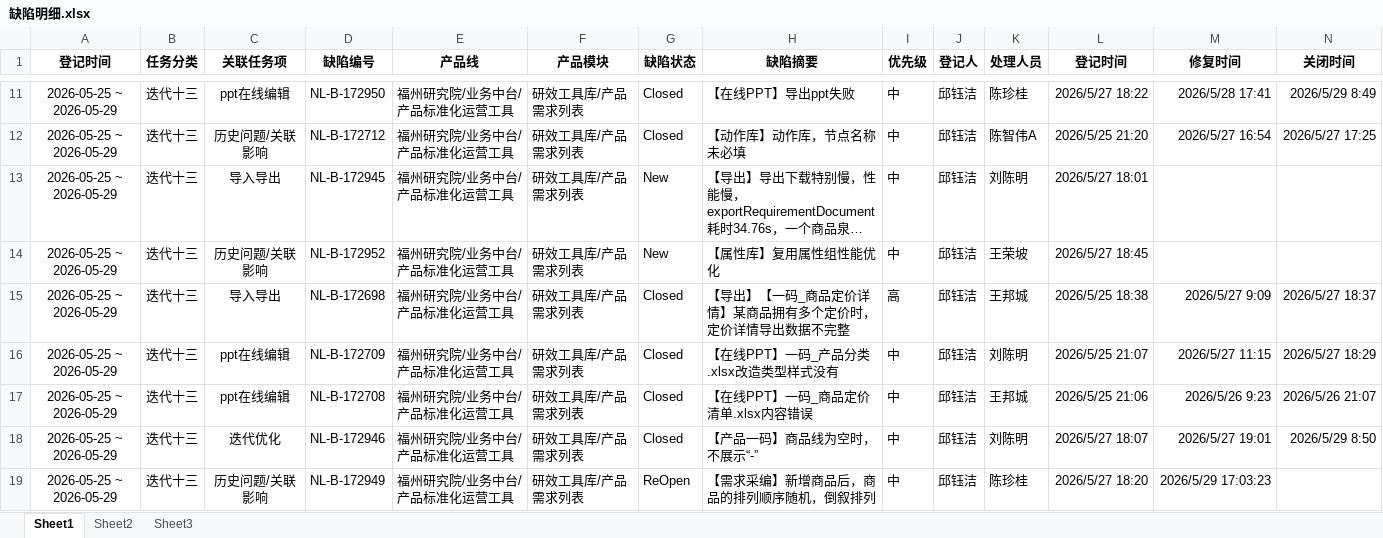
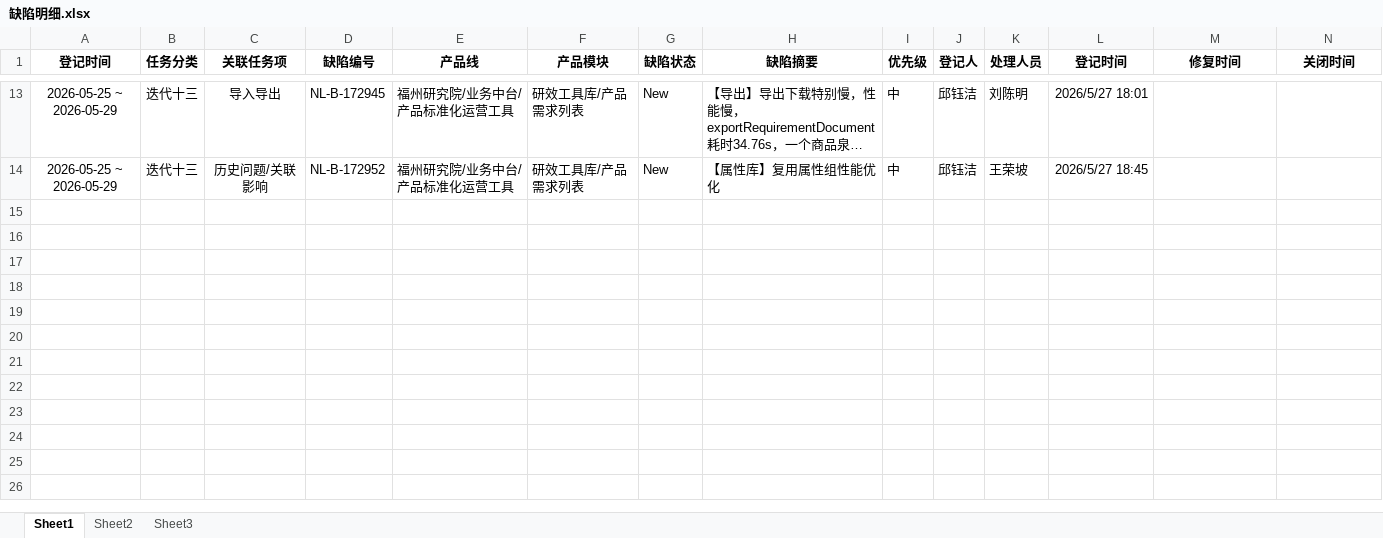
Before and after one commit to pionkucc/PSOTWeeklyReport, an Excel workbook: 缺陷明细.xlsx, sheet Sheet1, drawn as a sheet; only a part is shown, gaps mark what is left out; long unchanged cells end in …; values as stored, in another font and other column widths than the file's, no borders; rows hold the shown columns only; the diff covers the shown part only; the diff names each change by its address in the sheet, - before the commit and + after, or states it on an @@ line.

```diff
--- a/缺陷明细.xlsx (sheet Sheet1)
+++ b/缺陷明细.xlsx (sheet Sheet1)
@@ row 11 hidden: 2026-05-25 ~ 2026-05-29 | 迭代十三 | ppt在线编辑 | NL-B-172950 | 福州研究院/业务中台/产品标准化运营工具 | 研效工具库/产品需求列表 | Closed | 【在线PPT】导出ppt失败 | 中 | 邱钰洁 | 陈珍桂 | 2026/5/27 18:22 | 2026/5/28 17:41 | 2026/5/29 8:49 @@
@@ row 12 hidden: 2026-05-25 ~ 2026-05-29 | 迭代十三 | 历史问题/关联影响 | NL-B-172712 | 福州研究院/业务中台/产品标准化运营工具 | 研效工具库/产品需求列表 | Closed | 【动作库】动作库，节点名称未必填 | 中 | 邱钰洁 | 陈智伟A | 2026/5/25 21:20 | 2026/5/27 16:54 | 2026/5/27 17:25 @@
@@ row 15 hidden: 2026-05-25 ~ 2026-05-29 | 迭代十三 | 导入导出 | NL-B-172698 | 福州研究院/业务中台/产品标准化运营工具 | 研效工具库/产品需求列表 | Closed | 【导出】【一码_商品定价详情】某商品拥有多个定价时，定价详情导出数据不完整 | 高 | 邱钰洁 | 王邦城 | 2026/5/25 18:38 | 2026/5/27 9:09 | 2026/5/27 18:37 @@
@@ row 16 hidden: 2026-05-25 ~ 2026-05-29 | 迭代十三 | ppt在线编辑 | NL-B-172709 | 福州研究院/业务中台/产品标准化运营工具 | 研效工具库/产品需求列表 | Closed | 【在线PPT】一码_产品分类.xlsx改造类型样式没有 | 中 | 邱钰洁 | 刘陈明 | 2026/5/25 21:07 | 2026/5/27 11:15 | 2026/5/27 18:29 @@
@@ row 17 hidden: 2026-05-25 ~ 2026-05-29 | 迭代十三 | ppt在线编辑 | NL-B-172708 | 福州研究院/业务中台/产品标准化运营工具 | 研效工具库/产品需求列表 | Closed | 【在线PPT】一码_商品定价清单.xlsx内容错误 | 中 | 邱钰洁 | 王邦城 | 2026/5/25 21:06 | 2026/5/26 9:23 | 2026/5/26 21:07 @@
@@ row 18 hidden: 2026-05-25 ~ 2026-05-29 | 迭代十三 | 迭代优化 | NL-B-172946 | 福州研究院/业务中台/产品标准化运营工具 | 研效工具库/产品需求列表 | Closed | 【产品一码】商品线为空时，不展示“-” | 中 | 邱钰洁 | 刘陈明 | 2026/5/27 18:07 | 2026/5/27 19:01 | 2026/5/29 8:50 @@
@@ row 19 hidden: 2026-05-25 ~ 2026-05-29 | 迭代十三 | 历史问题/关联影响 | NL-B-172949 | 福州研究院/业务中台/产品标准化运营工具 | 研效工具库/产品需求列表 | ReOpen | 【需求采编】新增商品后，商品的排列顺序随机，倒叙排列 | 中 | 邱钰洁 | 陈珍桂 | 2026/5/27 18:20 | 2026/5/29 17:03:23 @@
```
Also changed, not shown: 8 hidden or unhidden rows elsewhere in this sheet, sheet Sheet3, 9 other files.
